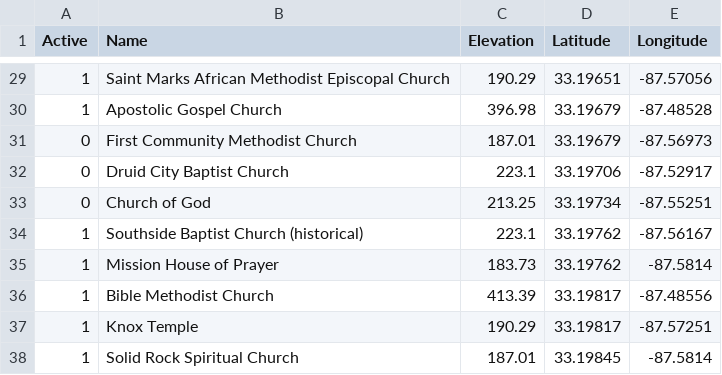
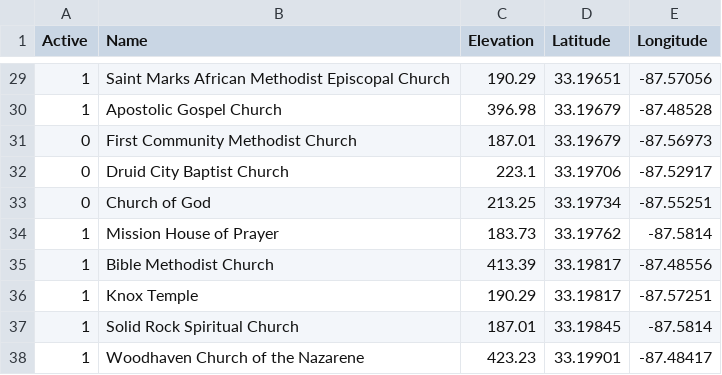
Before and after one commit to pjruess/mikecp11.github.io, a CSV file: RedCrossShelters_shortened.csv, drawn as a sheet; only a part is shown, gaps mark what is left out; the shorter side is filled out with more unchanged rows; the diff covers the shown part only.

```diff
--- a/RedCrossShelters_shortened.csv
+++ b/RedCrossShelters_shortened.csv
@@ -33,3 +33,2 @@ Active,Name,Elevation,Latitude,Longitude
 0,Church of God,213.25,33.19734,-87.55251
-1,Southside Baptist Church (historical),223.1,33.19762,-87.56167
 1,Mission House of Prayer,183.73,33.19762,-87.5814
```
Also changed, not shown: 1 added row and 8 removed rows elsewhere in this file, 1 other file.
